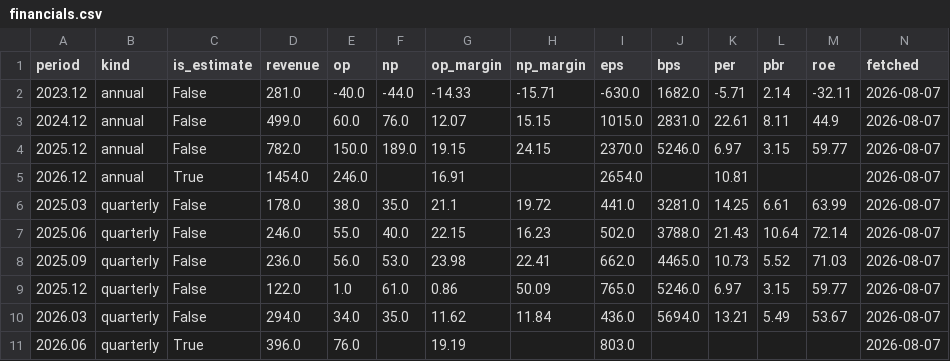
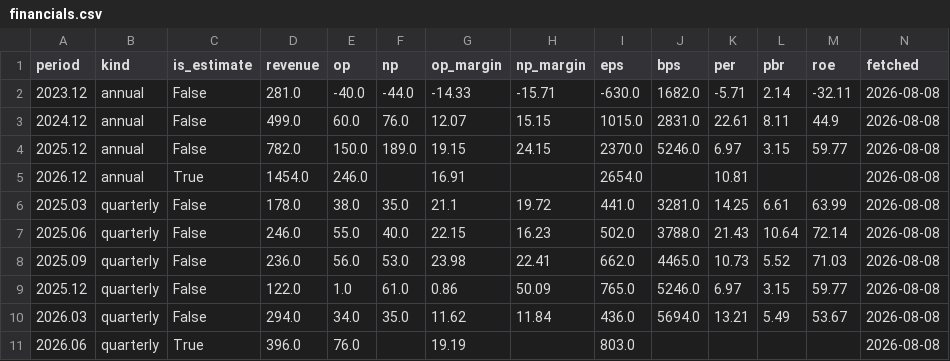
Before and after one commit to zzzz118118-lab/investment, a CSV file: jenik/data/financials.csv, drawn as a sheet.

```diff
--- a/jenik/data/financials.csv
+++ b/jenik/data/financials.csv
@@ -1,11 +1,11 @@
 period,kind,is_estimate,revenue,op,np,op_margin,np_margin,eps,bps,per,pbr,roe,fetched
-2023.12,annual,False,281.0,-40.0,-44.0,-14.33,-15.71,-630.0,1682.0,-5.71,2.14,-32.11,2026-08-07
-2024.12,annual,False,499.0,60.0,76.0,12.07,15.15,1015.0,2831.0,22.61,8.11,44.9,2026-08-07
-2025.12,annual,False,782.0,150.0,189.0,19.15,24.15,2370.0,5246.0,6.97,3.15,59.77,2026-08-07
-2026.12,annual,True,1454.0,246.0,,16.91,,2654.0,,10.81,,,2026-08-07
-2025.03,quarterly,False,178.0,38.0,35.0,21.1,19.72,441.0,3281.0,14.25,6.61,63.99,2026-08-07
-2025.06,quarterly,False,246.0,55.0,40.0,22.15,16.23,502.0,3788.0,21.43,10.64,72.14,2026-08-07
-2025.09,quarterly,False,236.0,56.0,53.0,23.98,22.41,662.0,4465.0,10.73,5.52,71.03,2026-08-07
-2025.12,quarterly,False,122.0,1.0,61.0,0.86,50.09,765.0,5246.0,6.97,3.15,59.77,2026-08-07
-2026.03,quarterly,False,294.0,34.0,35.0,11.62,11.84,436.0,5694.0,13.21,5.49,53.67,2026-08-07
-2026.06,quarterly,True,396.0,76.0,,19.19,,803.0,,,,,2026-08-07
+2023.12,annual,False,281.0,-40.0,-44.0,-14.33,-15.71,-630.0,1682.0,-5.71,2.14,-32.11,2026-08-08
+2024.12,annual,False,499.0,60.0,76.0,12.07,15.15,1015.0,2831.0,22.61,8.11,44.9,2026-08-08
+2025.12,annual,False,782.0,150.0,189.0,19.15,24.15,2370.0,5246.0,6.97,3.15,59.77,2026-08-08
+2026.12,annual,True,1454.0,246.0,,16.91,,2654.0,,10.81,,,2026-08-08
+2025.03,quarterly,False,178.0,38.0,35.0,21.1,19.72,441.0,3281.0,14.25,6.61,63.99,2026-08-08
+2025.06,quarterly,False,246.0,55.0,40.0,22.15,16.23,502.0,3788.0,21.43,10.64,72.14,2026-08-08
+2025.09,quarterly,False,236.0,56.0,53.0,23.98,22.41,662.0,4465.0,10.73,5.52,71.03,2026-08-08
+2025.12,quarterly,False,122.0,1.0,61.0,0.86,50.09,765.0,5246.0,6.97,3.15,59.77,2026-08-08
+2026.03,quarterly,False,294.0,34.0,35.0,11.62,11.84,436.0,5694.0,13.21,5.49,53.67,2026-08-08
+2026.06,quarterly,True,396.0,76.0,,19.19,,803.0,,,,,2026-08-08
```
Also changed, not shown: data/fx.csv, jenik/data/price.csv.
